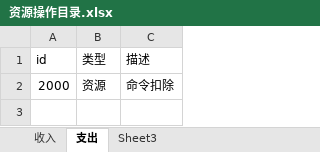
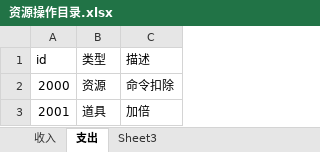
Before and after one commit to husu09/game-all, an Excel workbook: game-common/docs/资源操作目录.xlsx, sheet 支出, drawn as a sheet; values as stored, in another font and other column widths than the file's, no borders; the diff names each change by its address in the sheet, - before the commit and + after, or states it on an @@ line.

```diff
--- a/game-common/docs/资源操作目录.xlsx (sheet 支出)
+++ b/game-common/docs/资源操作目录.xlsx (sheet 支出)
+row 3: 2001 | 道具 | 加倍
```
Also changed, not shown: 510k/表/0属性.xlsx, 510k/表/1参数.xlsx, 23 other files.
